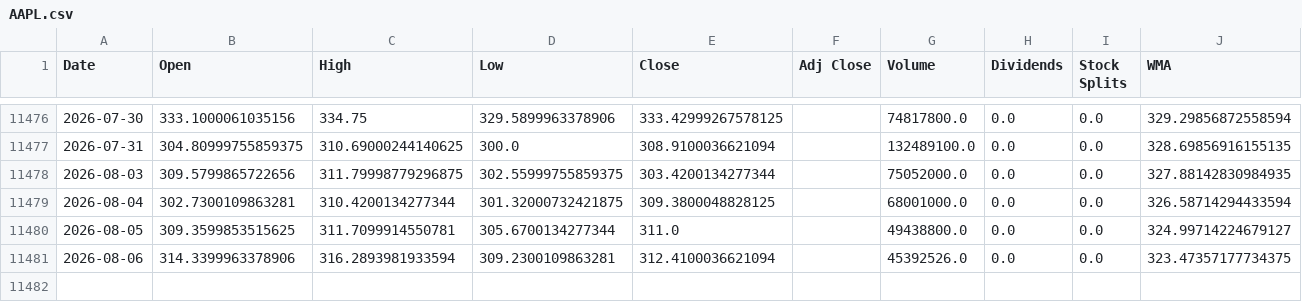
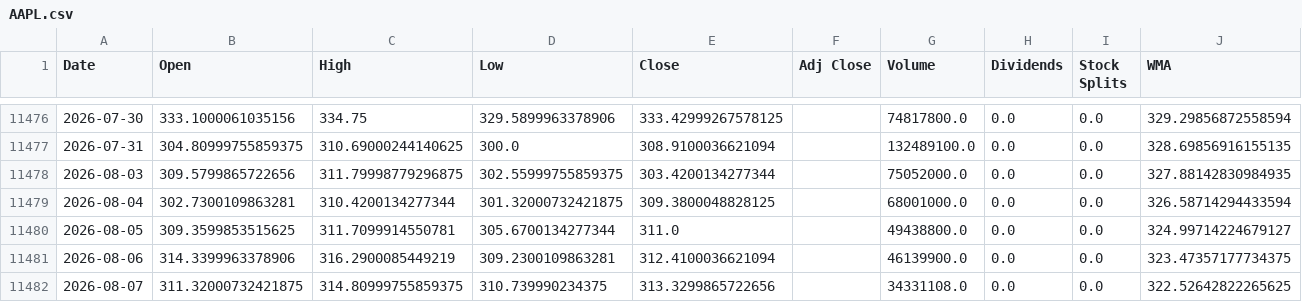
Before and after one commit to LeoRodaelli/investAI, a CSV file: AAPL.csv, drawn as a sheet; only a part is shown, gaps mark what is left out.

```diff
--- a/AAPL.csv
+++ b/AAPL.csv
@@ -11480,2 +11480,3 @@ Date,Open,High,Low,Close,Adj Close,Volume,Dividends,Stock Splits,WMA
 2026-08-05,309.3599853515625,311.7099914550781,305.6700134277344,311.0,,49438800.0,0.0,0.0,324.99714224679127
-2026-08-06,314.3399963378906,316.2893981933594,309.2300109863281,312.4100036621094,,45392526.0,0.0,0.0,323.47357177734375
+2026-08-06,314.3399963378906,316.2900085449219,309.2300109863281,312.4100036621094,,46139900.0,0.0,0.0,323.47357177734375
+2026-08-07,311.32000732421875,314.80999755859375,310.739990234375,313.3299865722656,,34331108.0,0.0,0.0,322.52642822265625
```
Also changed, not shown: BHIA3.SA.csv, ITSA4.SA.csv, 7 other files.
